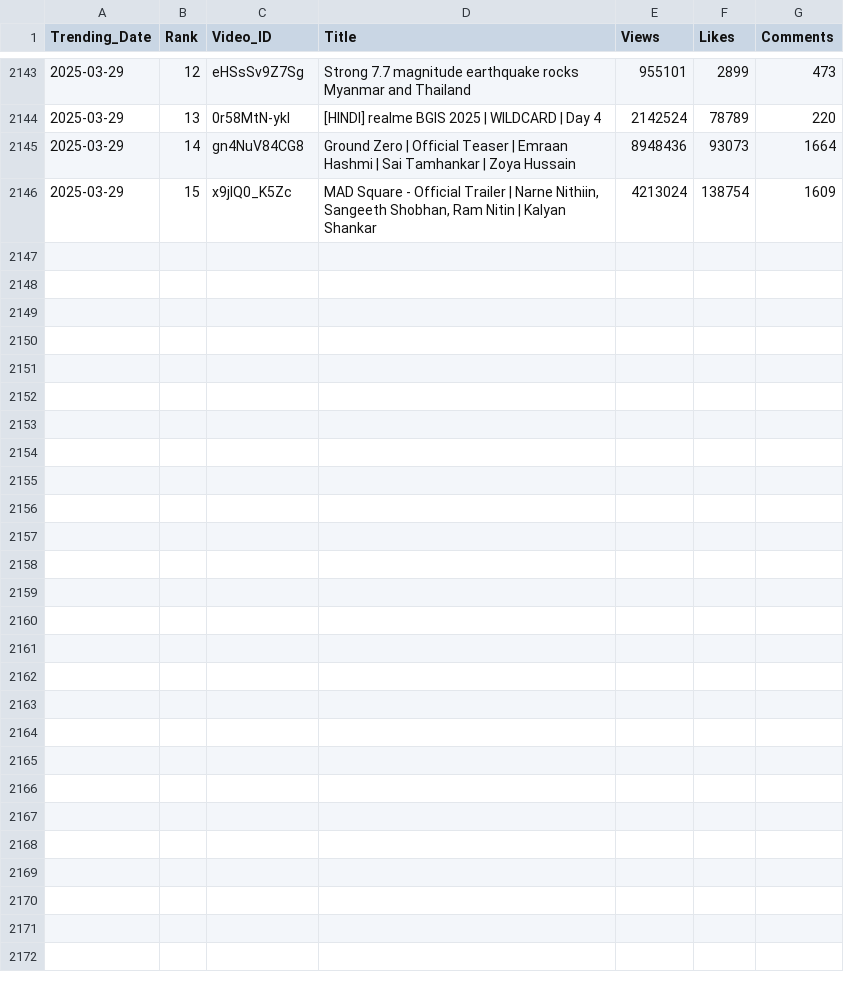
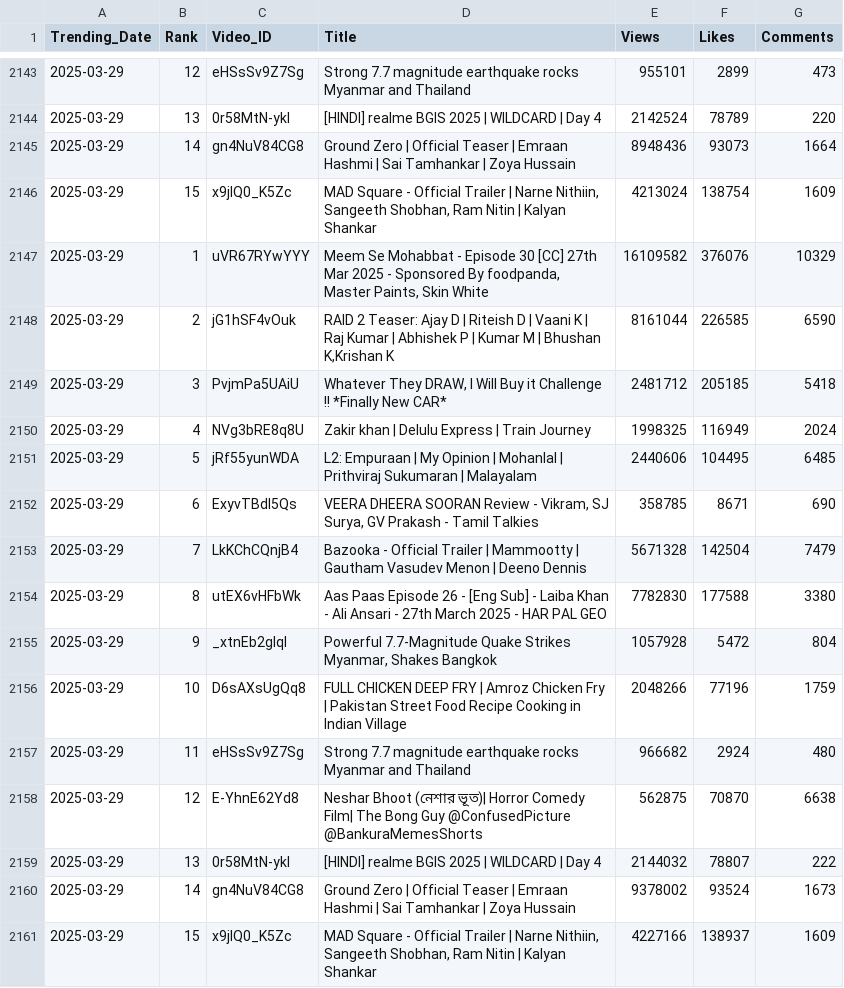
Before and after one commit to nandunanofficial/Youtube_Data_Collection, a CSV file: trending_videos.csv, drawn as a sheet; only a part is shown, gaps mark what is left out.

```diff
--- a/trending_videos.csv
+++ b/trending_videos.csv
@@ -2146 +2146,16 @@ Trending_Date,Rank,Video_ID,Title,Views,Likes,Comments
 2025-03-29,15,x9jlQ0_K5Zc,"MAD Square - Official Trailer | Narne Nithiin, Sangeeth Shobhan, Ram Nitin | Kalyan Shankar",4213024,138754,1609
+2025-03-29,1,uVR67RYwYYY,"Meem Se Mohabbat - Episode 30 [CC] 27th Mar 2025 - Sponsored By foodpanda, Master Paints, Skin White",16109582,376076,10329
+2025-03-29,2,jG1hSF4vOuk,"RAID 2 Teaser: Ajay D | Riteish D | Vaani K | Raj Kumar | Abhishek P | Kumar M | Bhushan K,Krishan K",8161044,226585,6590
+2025-03-29,3,PvjmPa5UAiU,"Whatever They DRAW, I Will Buy it Challenge !! *Finally New CAR*",2481712,205185,5418
+2025-03-29,4,NVg3bRE8q8U,Zakir khan | Delulu Express | Train Journey,1998325,116949,2024
+2025-03-29,5,jRf55yunWDA,L2: Empuraan | My Opinion | Mohanlal | Prithviraj Sukumaran | Malayalam,2440606,104495,6485
+2025-03-29,6,ExyvTBdI5Qs,"VEERA DHEERA SOORAN Review - Vikram, SJ Surya, GV Prakash - Tamil Talkies",358785,8671,690
+2025-03-29,7,LkKChCQnjB4,Bazooka - Official Trailer | Mammootty | Gautham Vasudev Menon | Deeno Dennis,5671328,142504,7479
+2025-03-29,8,utEX6vHFbWk,Aas Paas Episode 26 - [Eng Sub] - Laiba Khan - Ali Ansari - 27th March 2025 - HAR PAL GEO,7782830,177588,3380
+2025-03-29,9,_xtnEb2gIqI,"Powerful 7.7-Magnitude Quake Strikes Myanmar, Shakes Bangkok",1057928,5472,804
+2025-03-29,10,D6sAXsUgQq8,FULL CHICKEN DEEP FRY | Amroz Chicken Fry | Pakistan Street Food Recipe Cooking in Indian Village,2048266,77196,1759
+2025-03-29,11,eHSsSv9Z7Sg,Strong 7.7 magnitude earthquake rocks Myanmar and Thailand,966682,2924,480
+2025-03-29,12,E-YhnE62Yd8,Neshar Bhoot (নেশার ভূত)| Horror Comedy Film| The Bong Guy @ConfusedPicture @BankuraMemesShorts,562875,70870,6638
+2025-03-29,13,0r58MtN-ykI,[HINDI] realme BGIS 2025 | WILDCARD | Day 4,2144032,78807,222
+2025-03-29,14,gn4NuV84CG8,Ground Zero | Official Teaser | Emraan Hashmi | Sai Tamhankar | Zoya Hussain,9378002,93524,1673
+2025-03-29,15,x9jlQ0_K5Zc,"MAD Square - Official Trailer | Narne Nithiin, Sangeeth Shobhan, Ram Nitin | Kalyan Shankar",4227166,138937,1609
```
